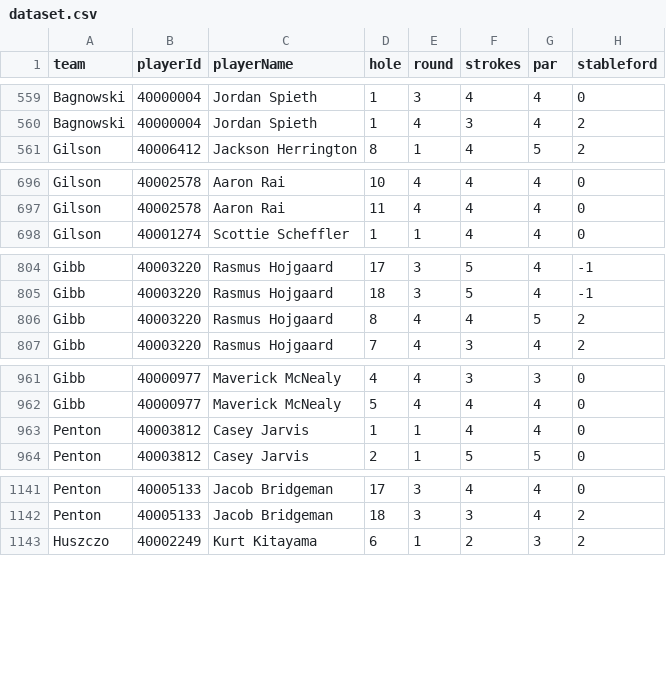
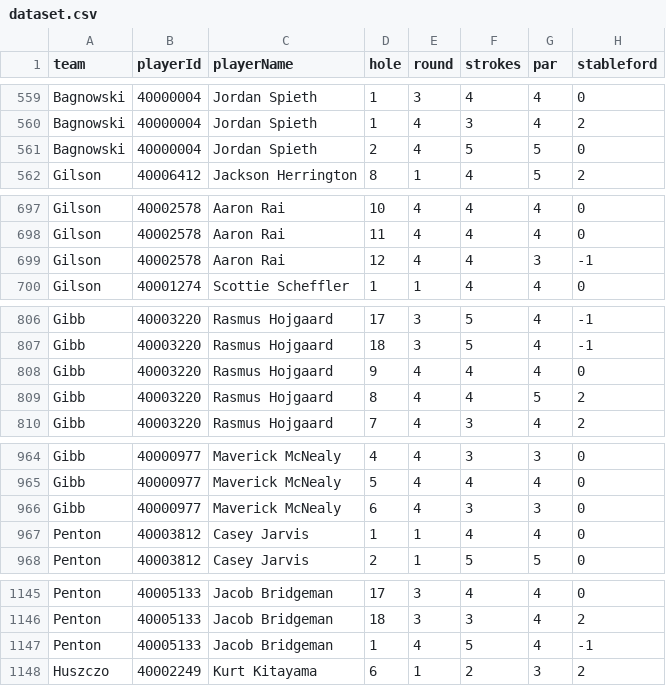
Before and after one commit to BrewingTB/Mastayers26, a CSV file: data/dataset.csv, drawn as a sheet; only a part is shown, gaps mark what is left out; the diff covers the shown part only.

```diff
--- a/data/dataset.csv
+++ b/data/dataset.csv
@@ -560,2 +560,3 @@ Bagnowski,40000004,Jordan Spieth,1,3,4,4,0
 Bagnowski,40000004,Jordan Spieth,1,4,3,4,2
+Bagnowski,40000004,Jordan Spieth,2,4,5,5,0
 Gilson,40006412,Jackson Herrington,8,1,4,5,2
@@ -697,2 +698,3 @@ Gilson,40002578,Aaron Rai,10,4,4,4,0
 Gilson,40002578,Aaron Rai,11,4,4,4,0
+Gilson,40002578,Aaron Rai,12,4,4,3,-1
 Gilson,40001274,Scottie Scheffler,1,1,4,4,0
@@ -805,2 +807,3 @@ Gibb,40003220,Rasmus Hojgaard,17,3,5,4,-1
 Gibb,40003220,Rasmus Hojgaard,18,3,5,4,-1
+Gibb,40003220,Rasmus Hojgaard,9,4,4,4,0
 Gibb,40003220,Rasmus Hojgaard,8,4,4,5,2
@@ -962,2 +965,3 @@ Gibb,40000977,Maverick McNealy,4,4,3,3,0
 Gibb,40000977,Maverick McNealy,5,4,4,4,0
+Gibb,40000977,Maverick McNealy,6,4,3,3,0
 Penton,40003812,Casey Jarvis,1,1,4,4,0
@@ -1142,2 +1146,3 @@ Penton,40005133,Jacob Bridgeman,17,3,4,4,0
 Penton,40005133,Jacob Bridgeman,18,3,3,4,2
+Penton,40005133,Jacob Bridgeman,1,4,5,4,-1
 Huszczo,40002249,Kurt Kitayama,6,1,2,3,2
```
Also changed, not shown: 13 added rows elsewhere in this file, 3 other files.
